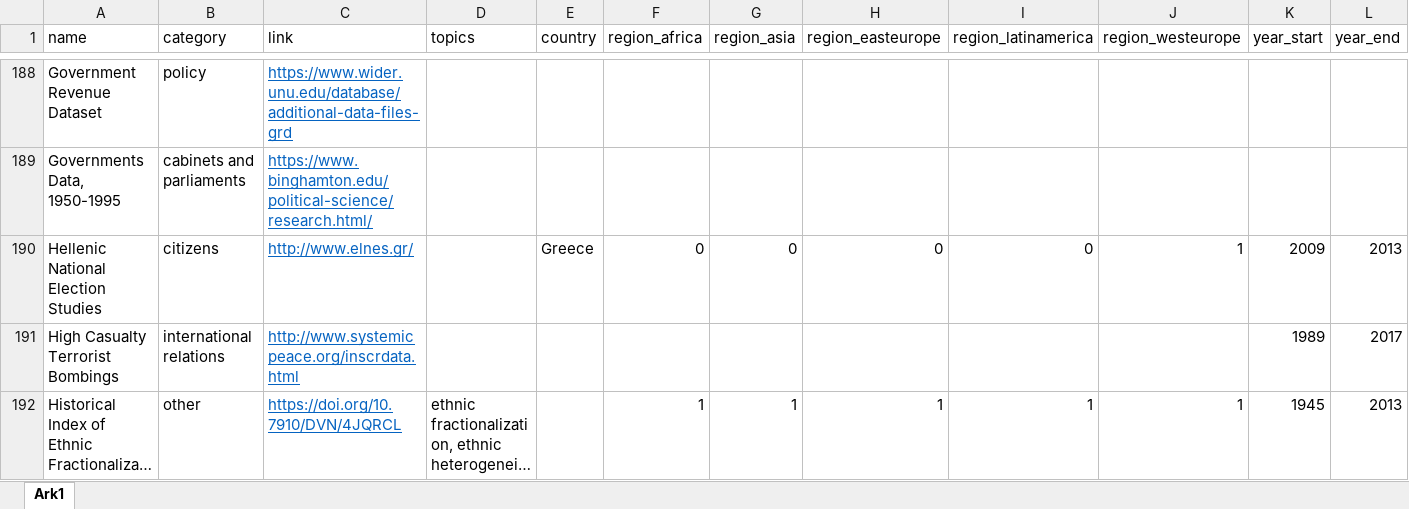
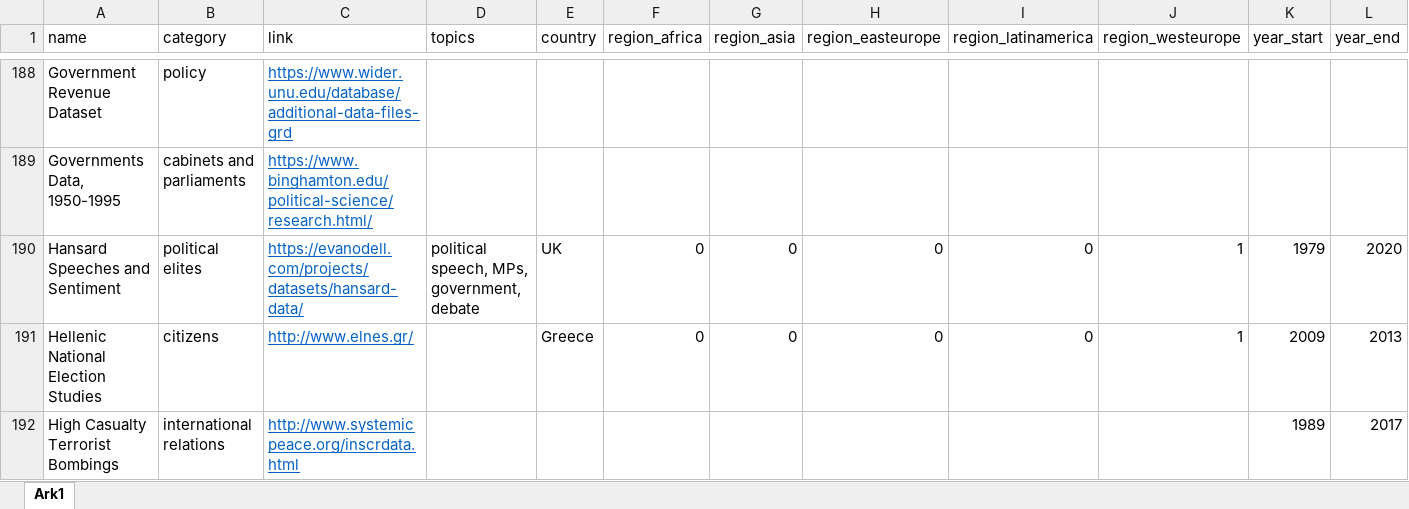
Before and after one commit to erikgahner/PolData, an Excel workbook: PolData.xlsx, sheet Ark1, drawn as a sheet; only a part is shown, gaps mark what is left out; the shorter side is filled out with more unchanged rows; long unchanged cells end in …; values as stored, in another font and other column widths than the file's, no borders; rows hold the shown columns only; the diff names each change by its address in the sheet, - before the commit and + after, or states it on an @@ line.

Commit message:
add 'Hansard Speeches and Sentiment'

```diff
--- a/PolData.xlsx (sheet Ark1)
+++ b/PolData.xlsx (sheet Ark1)
+row 190: Hansard Speeches and Sentiment | political elites | https://evanodell.com/projects/datasets/hansard-data/ | political speech, MPs, government, debate | UK | 0 | 0 | 0 | 0 | 1 | 1979 | 2020
```
Also changed, not shown: 2 other files.
